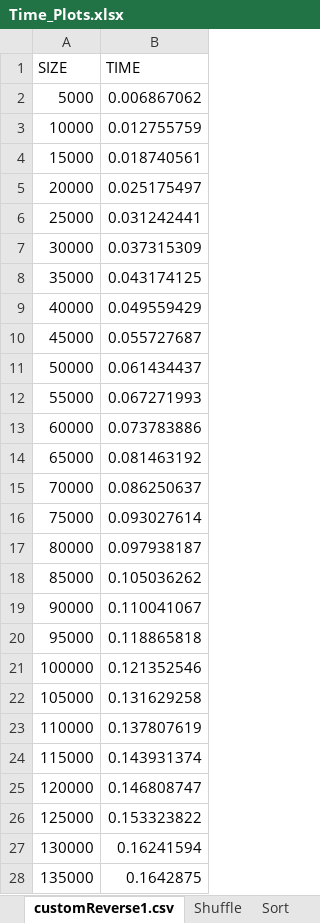
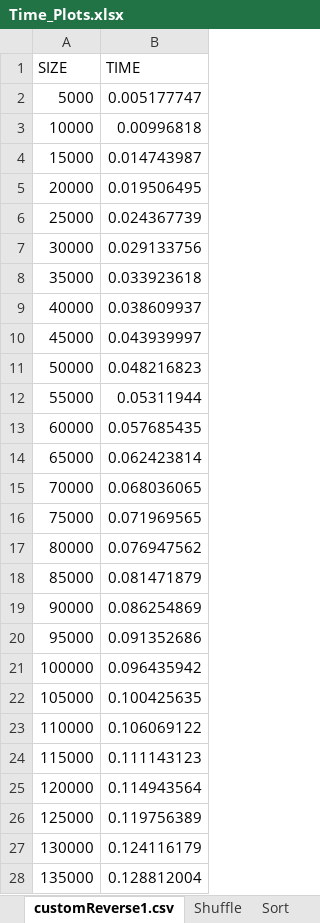
Before and after one commit to ajbacon/algorithm_complexity, an Excel workbook: Time_Plots.xlsx, sheet customReverse1.csv, drawn as a sheet; only a part is shown; values as stored, in another font and other column widths than the file's, no borders; the diff covers the shown part only; the diff names each change by its address in the sheet, - before the commit and + after, or states it on an @@ line.

Commit message:
chore: update filename and method name for custom quicksort

```diff
--- a/Time_Plots.xlsx (sheet customReverse1.csv)
+++ b/Time_Plots.xlsx (sheet customReverse1.csv)
-B2 (TIME): 0.006867062
+B2 (TIME): 0.005177747
-B3 (TIME): 0.012755759
+B3 (TIME): 0.00996818
-B4 (TIME): 0.018740561
+B4 (TIME): 0.014743987
-B5 (TIME): 0.025175497
+B5 (TIME): 0.019506495
-B6 (TIME): 0.031242441
+B6 (TIME): 0.024367739
-B7 (TIME): 0.037315309
+B7 (TIME): 0.029133756
-B8 (TIME): 0.043174125
+B8 (TIME): 0.033923618
-B9 (TIME): 0.049559429
+B9 (TIME): 0.038609937
-B10 (TIME): 0.055727687
+B10 (TIME): 0.043939997
-B11 (TIME): 0.061434437
+B11 (TIME): 0.048216823
-B12 (TIME): 0.067271993
+B12 (TIME): 0.05311944
-B13 (TIME): 0.073783886
+B13 (TIME): 0.057685435
-B14 (TIME): 0.081463192
+B14 (TIME): 0.062423814
-B15 (TIME): 0.086250637
+B15 (TIME): 0.068036065
-B16 (TIME): 0.093027614
+B16 (TIME): 0.071969565
-B17 (TIME): 0.097938187
+B17 (TIME): 0.076947562
-B18 (TIME): 0.105036262
+B18 (TIME): 0.081471879
-B19 (TIME): 0.110041067
+B19 (TIME): 0.086254869
-B20 (TIME): 0.118865818
+B20 (TIME): 0.091352686
-B21 (TIME): 0.121352546
+B21 (TIME): 0.096435942
-B22 (TIME): 0.131629258
+B22 (TIME): 0.100425635
-B23 (TIME): 0.137807619
+B23 (TIME): 0.106069122
-B24 (TIME): 0.143931374
+B24 (TIME): 0.111143123
-B25 (TIME): 0.146808747
+B25 (TIME): 0.114943564
-B26 (TIME): 0.153323822
+B26 (TIME): 0.119756389
-B27 (TIME): 0.16241594
+B27 (TIME): 0.124116179
-B28 (TIME): 0.1642875
+B28 (TIME): 0.128812004
```
Also changed, not shown: 13 edited cells elsewhere in this sheet, sheet reverse2JS, sheet jsNativeReverse.csv, other sheet tabs, charts or pictures, 2 other files.
